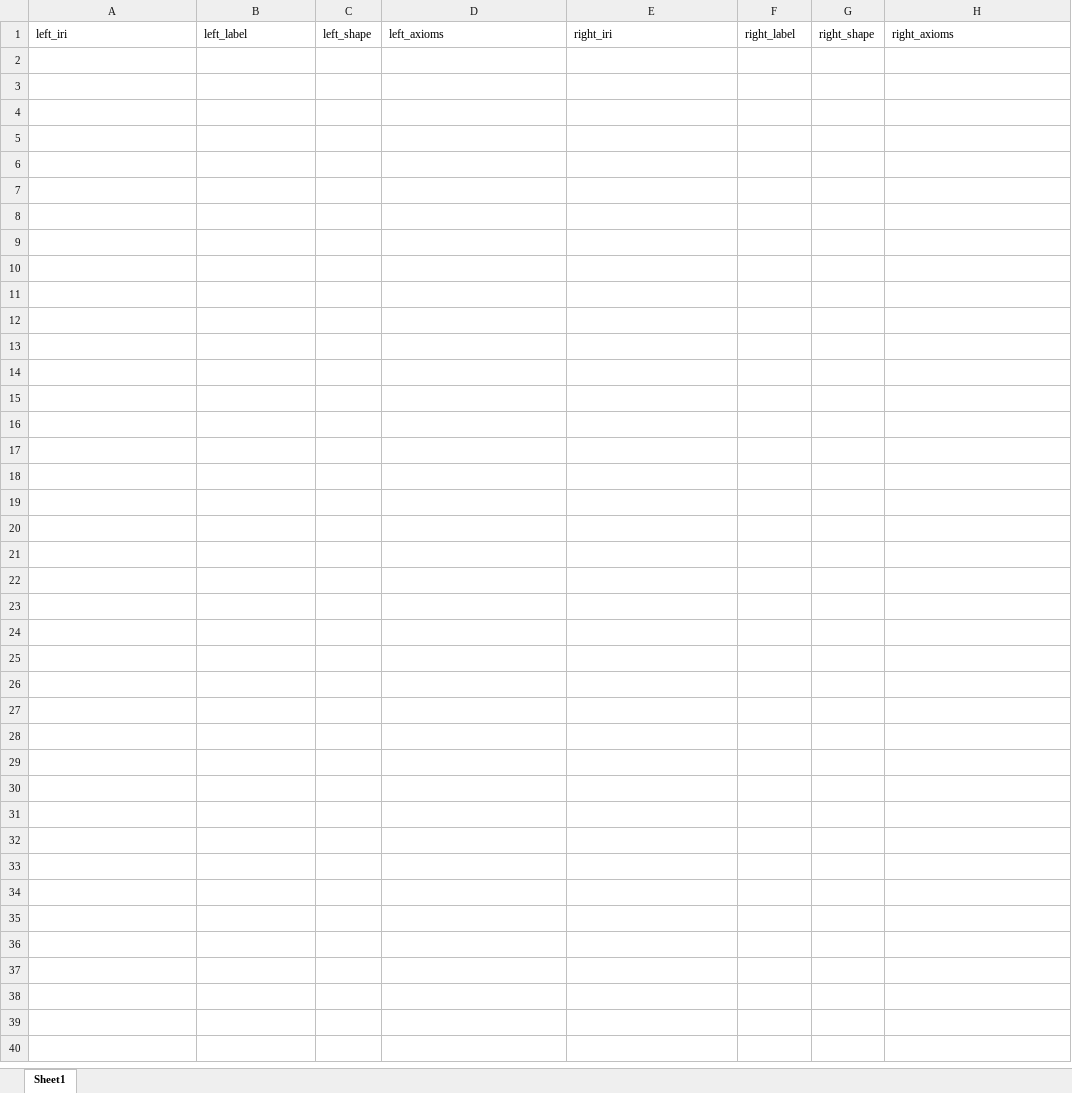
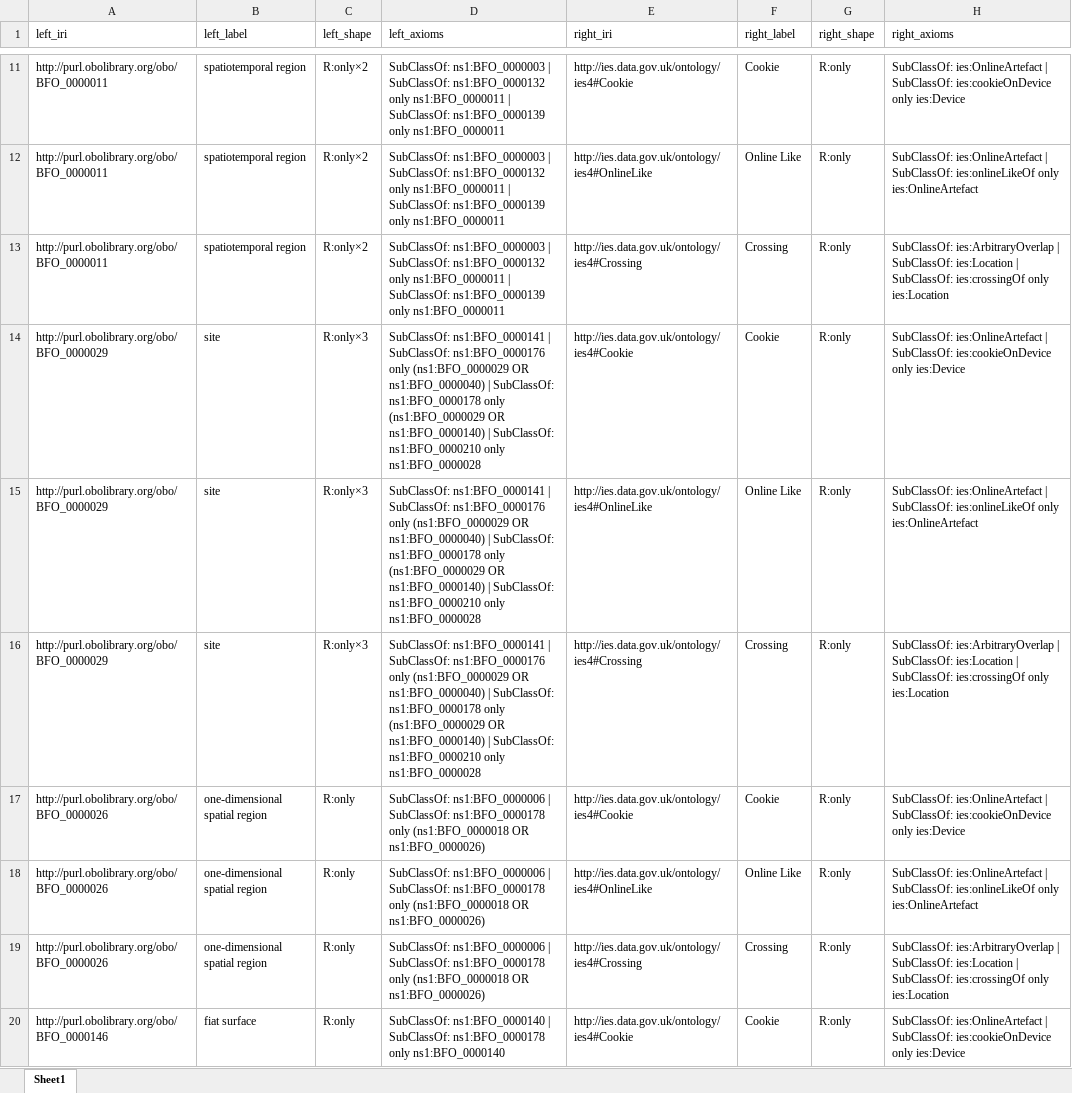
Before and after one commit to ian-reinl/Ontology-Tradecraft, an Excel workbook: projects/project-3/assignment/src/data/bfo-core-ies-structural-matches.xlsx, sheet Sheet1, drawn as a sheet; only a part is shown, gaps mark what is left out; values as stored, in another font and other column widths than the file's, no borders; the diff covers the shown part only; the diff names each change by its address in the sheet, - before the commit and + after, or states it on an @@ line.

```diff
--- a/projects/project-3/assignment/src/data/bfo-core-ies-structural-matches.xlsx (sheet Sheet1)
+++ b/projects/project-3/assignment/src/data/bfo-core-ies-structural-matches.xlsx (sheet Sheet1)
+row 11: http://purl.obolibrary.org/obo/BFO_0000011 | spatiotemporal region | R:only×2 | SubClassOf: ns1:BFO_0000003 | SubClassOf: ns1:BFO_0000132 only ns1:BFO_0000011 | SubClassOf: ns1:BFO_0000139 only ns1:BFO_0000011 | http://ies.data.gov.uk/ontology/ies4#Cookie | Cookie | R:only | SubClassOf: ies:OnlineArtefact | SubClassOf: ies:cookieOnDevice only ies:Device
+row 12: http://purl.obolibrary.org/obo/BFO_0000011 | spatiotemporal region | R:only×2 | SubClassOf: ns1:BFO_0000003 | SubClassOf: ns1:BFO_0000132 only ns1:BFO_0000011 | SubClassOf: ns1:BFO_0000139 only ns1:BFO_0000011 | http://ies.data.gov.uk/ontology/ies4#OnlineLike | Online Like | R:only | SubClassOf: ies:OnlineArtefact | SubClassOf: ies:onlineLikeOf only ies:OnlineArtefact
+row 13: http://purl.obolibrary.org/obo/BFO_0000011 | spatiotemporal region | R:only×2 | SubClassOf: ns1:BFO_0000003 | SubClassOf: ns1:BFO_0000132 only ns1:BFO_0000011 | SubClassOf: ns1:BFO_0000139 only ns1:BFO_0000011 | http://ies.data.gov.uk/ontology/ies4#Crossing | Crossing | R:only | SubClassOf: ies:ArbitraryOverlap | SubClassOf: ies:Location | SubClassOf: ies:crossingOf only ies:Location
+row 14: http://purl.obolibrary.org/obo/BFO_0000029 | site | R:only×3 | SubClassOf: ns1:BFO_0000141 | SubClassOf: ns1:BFO_0000176 only (ns1:BFO_0000029 OR ns1:BFO_0000040) | SubClassOf: ns1:BFO_0000178 only (ns1:BFO_0000029 OR ns1:BFO_0000140) | SubClassOf: ns1:BFO_0000210 only ns1:BFO_0000028 | http://ies.data.gov.uk/ontology/ies4#Cookie | Cookie | R:only | SubClassOf: ies:OnlineArtefact | SubClassOf: ies:cookieOnDevice only ies:Device
+row 15: http://purl.obolibrary.org/obo/BFO_0000029 | site | R:only×3 | SubClassOf: ns1:BFO_0000141 | SubClassOf: ns1:BFO_0000176 only (ns1:BFO_0000029 OR ns1:BFO_0000040) | SubClassOf: ns1:BFO_0000178 only (ns1:BFO_0000029 OR ns1:BFO_0000140) | SubClassOf: ns1:BFO_0000210 only ns1:BFO_0000028 | http://ies.data.gov.uk/ontology/ies4#OnlineLike | Online Like | R:only | SubClassOf: ies:OnlineArtefact | SubClassOf: ies:onlineLikeOf only ies:OnlineArtefact
+row 16: http://purl.obolibrary.org/obo/BFO_0000029 | site | R:only×3 | SubClassOf: ns1:BFO_0000141 | SubClassOf: ns1:BFO_0000176 only (ns1:BFO_0000029 OR ns1:BFO_0000040) | SubClassOf: ns1:BFO_0000178 only (ns1:BFO_0000029 OR ns1:BFO_0000140) | SubClassOf: ns1:BFO_0000210 only ns1:BFO_0000028 | http://ies.data.gov.uk/ontology/ies4#Crossing | Crossing | R:only | SubClassOf: ies:ArbitraryOverlap | SubClassOf: ies:Location | SubClassOf: ies:crossingOf only ies:Location
+row 17: http://purl.obolibrary.org/obo/BFO_0000026 | one-dimensional spatial region | R:only | SubClassOf: ns1:BFO_0000006 | SubClassOf: ns1:BFO_0000178 only (ns1:BFO_0000018 OR ns1:BFO_0000026) | http://ies.data.gov.uk/ontology/ies4#Cookie | Cookie | R:only | SubClassOf: ies:OnlineArtefact | SubClassOf: ies:cookieOnDevice only ies:Device
+row 18: http://purl.obolibrary.org/obo/BFO_0000026 | one-dimensional spatial region | R:only | SubClassOf: ns1:BFO_0000006 | SubClassOf: ns1:BFO_0000178 only (ns1:BFO_0000018 OR ns1:BFO_0000026) | http://ies.data.gov.uk/ontology/ies4#OnlineLike | Online Like | R:only | SubClassOf: ies:OnlineArtefact | SubClassOf: ies:onlineLikeOf only ies:OnlineArtefact
+row 19: http://purl.obolibrary.org/obo/BFO_0000026 | one-dimensional spatial region | R:only | SubClassOf: ns1:BFO_0000006 | SubClassOf: ns1:BFO_0000178 only (ns1:BFO_0000018 OR ns1:BFO_0000026) | http://ies.data.gov.uk/ontology/ies4#Crossing | Crossing | R:only | SubClassOf: ies:ArbitraryOverlap | SubClassOf: ies:Location | SubClassOf: ies:crossingOf only ies:Location
+row 20: http://purl.obolibrary.org/obo/BFO_0000146 | fiat surface | R:only | SubClassOf: ns1:BFO_0000140 | SubClassOf: ns1:BFO_0000178 only ns1:BFO_0000140 | http://ies.data.gov.uk/ontology/ies4#Cookie | Cookie | R:only | SubClassOf: ies:OnlineArtefact | SubClassOf: ies:cookieOnDevice only ies:Device
```
Also changed, not shown: 47 added rows elsewhere in this sheet, projects/project-3/assignment/src/data/bfo-core-ies-structural-matches-with-defs.xlsx, projects/project-3/assignment/src/data/ccom-qudt-structural-matches-with-defs.xlsx, 13 other files.
